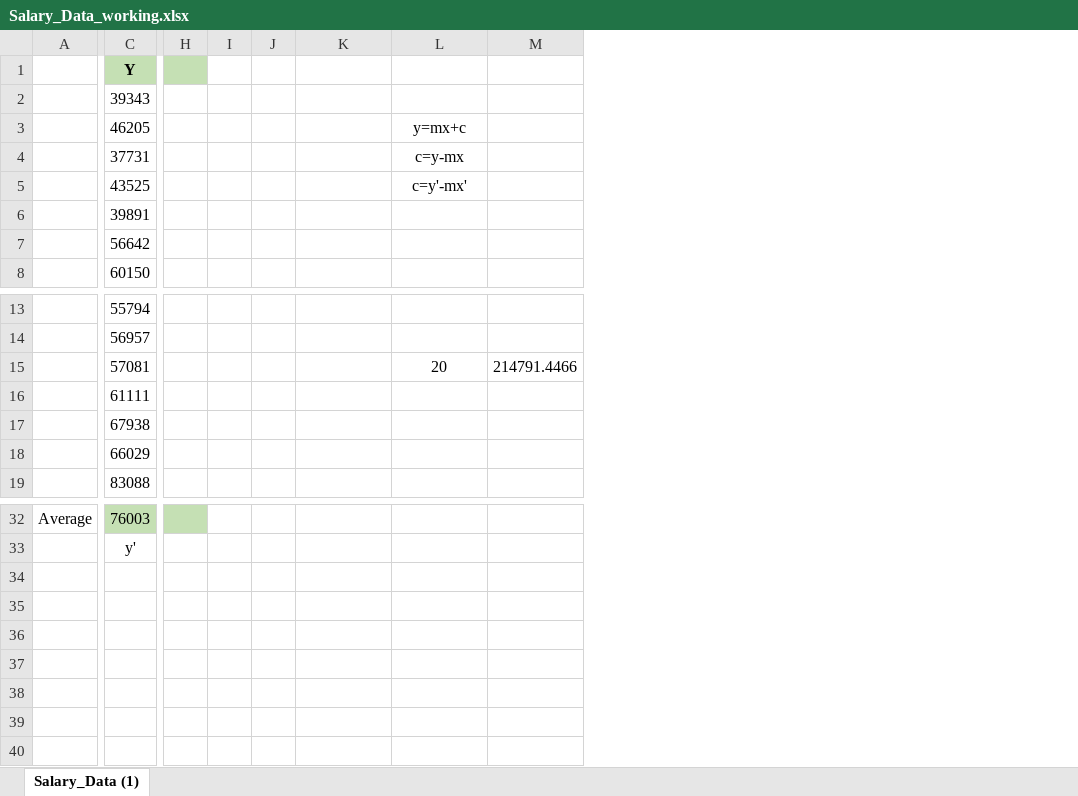
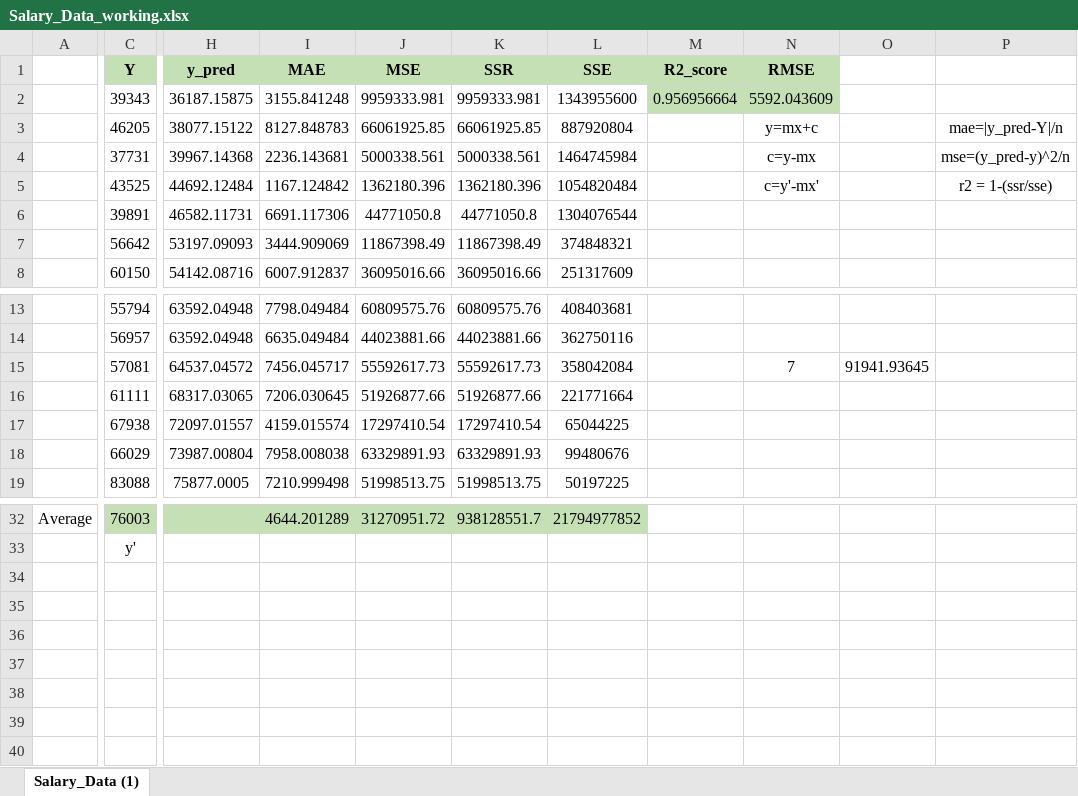
Before and after one commit to Aazeeb/SG, an Excel workbook: Salary_Data_working.xlsx, sheet Salary_Data (1), drawn as a sheet; only a part is shown, gaps mark what is left out; values as stored, in another font and other column widths than the file's, no borders; charts and pictures not drawn; removed rows and columns are numbered as before the commit, all else as after; rows hold the shown columns only; the diff names each change by its address in the sheet, - before the commit and + after, or states it on an @@ line.

Commit message:
Add files via upload

```diff
--- a/Salary_Data_working.xlsx (sheet Salary_Data (1))
+++ b/Salary_Data_working.xlsx (sheet Salary_Data (1))
-column H, empty
-column I, empty
-column J, empty
+column H (y_pred), rows 2-8: 36187.15875 | 38077.15122 | 39967.14368 | 44692.12484 | 46582.11731 | 53197.09093 | 54142.08716; rows 13-19: 63592.04948 | 63592.04948 | 64537.04572 | 68317.03065 | 72097.01557 | 73987.00804 | 75877.0005
+column I (MAE), rows 2-8: 3155.841248 | 8127.848783 | 2236.143681 | 1167.124842 | 6691.117306 | 3444.909069 | 6007.912837; rows 13-19: 7798.049484 | 6635.049484 | 7456.045717 | 7206.030645 | 4159.015574 | 7958.008038 | 7210.999498; row 32: 4644.201289
+column J (MSE), rows 2-8: 9959333.981 | 66061925.85 | 5000338.561 | 1362180.396 | 44771050.8 | 11867398.49 | 36095016.66; rows 13-19: 60809575.76 | 44023881.66 | 55592617.73 | 51926877.66 | 17297410.54 | 63329891.93 | 51998513.75; row 32: 31270951.72
+column K (SSR), rows 2-8: 9959333.981 | 66061925.85 | 5000338.561 | 1362180.396 | 44771050.8 | 11867398.49 | 36095016.66; rows 13-19: 60809575.76 | 44023881.66 | 55592617.73 | 51926877.66 | 17297410.54 | 63329891.93 | 51998513.75; row 32: 938128551.7
+column L (SSE), rows 2-8: 1343955600 | 887920804 | 1464745984 | 1054820484 | 1304076544 | 374848321 | 251317609; rows 13-19: 408403681 | 362750116 | 358042084 | 221771664 | 65044225 | 99480676 | 50197225; row 32: 21794977852
+column P, rows 3-5: mae=|y_pred-Y|/n | mse=(y_pred-y)^2/n | r2 = 1-(ssr/sse)
-M1: (empty)
+M1: R2_score
-M1:N2 fill: none
+M1:N2 fill: #C5E0B4
-N1: (empty)
+N1: RMSE
-M2 (R2_score): (empty)
+M2 (R2_score): 0.956956664
-N2 (RMSE): (empty)
+N2 (RMSE): 5592.043609
-N15 (RMSE): 20
+N15 (RMSE): 7
-O15: 214791.4466
+O15: 91941.93645
-row 34: (empty)
-row 35: (empty)
-row 36: (empty)
-row 37: (empty)
-row 38: (empty)
-row 39: (empty)
-row 40: (empty)
```
Also changed, not shown: formulas that keep their value, charts or pictures.
